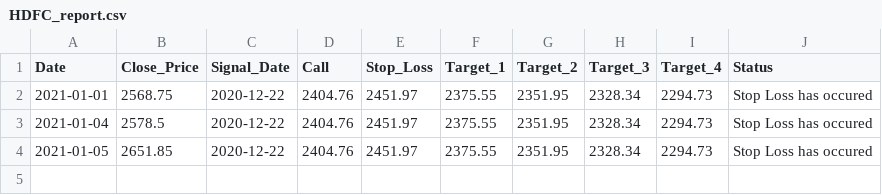
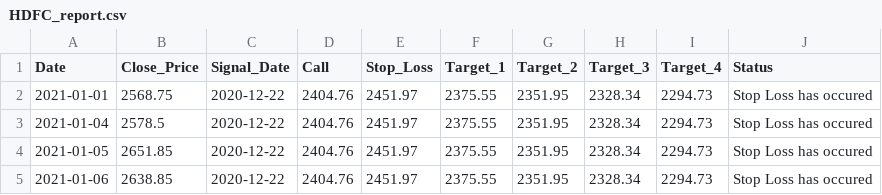
Before and after one commit to niteshkommi/stockanalysis-1, a CSV file: media/HDFC_report.csv, drawn as a sheet; the diff names each change by its address in the sheet, - before the commit and + after, or states it on an @@ line.

```diff
--- a/media/HDFC_report.csv
+++ b/media/HDFC_report.csv
+row 5: 2021-01-06 | 2638.85 | 2020-12-22 | 2404.76 | 2451.97 | 2375.55 | 2351.95 | 2328.34 | 2294.73 | Stop Loss has occured
```
Also changed, not shown: media/ASIANPAINT_report.csv, media/BAJAJ_AUTO_report.csv, 38 other files.
